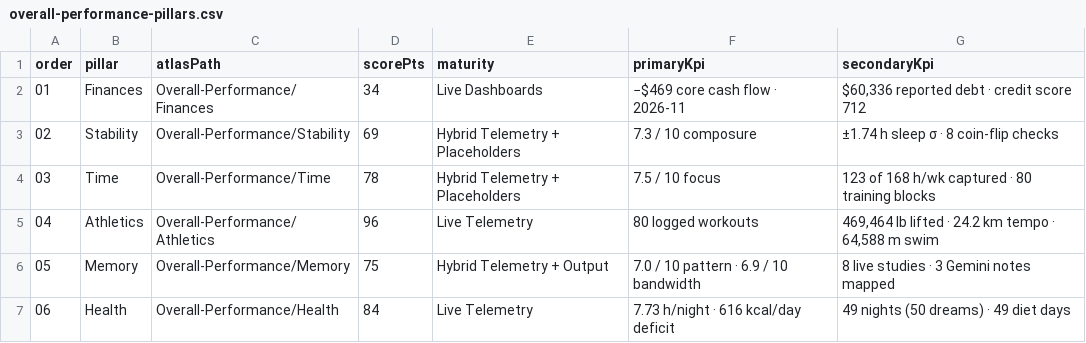
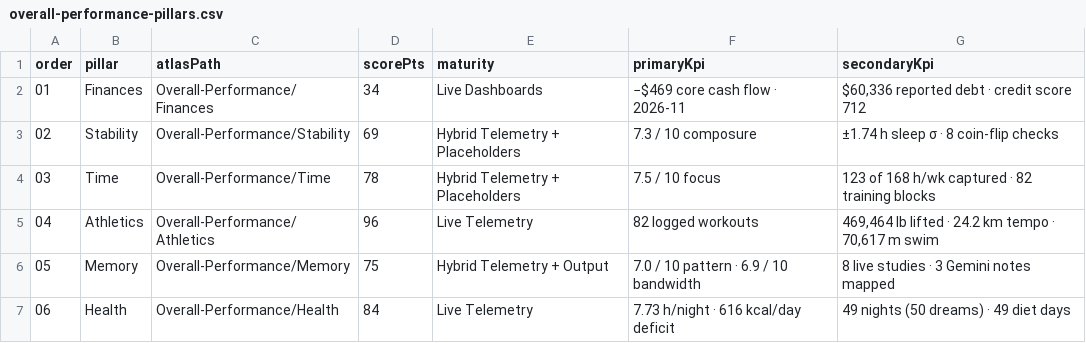
Before and after one commit to l2mcgrat/liammspandasprojects, a CSV file: assets/data/overall-performance-pillars.csv, drawn as a sheet.

```diff
--- a/assets/data/overall-performance-pillars.csv
+++ b/assets/data/overall-performance-pillars.csv
@@ -3,4 +3,4 @@ order,pillar,atlasPath,scorePts,maturity,primaryKpi,secondaryKpi
 02,Stability,Overall-Performance/Stability,69,Hybrid Telemetry + Placeholders,7.3 / 10 composure,±1.74 h sleep σ · 8 coin-flip checks
-03,Time,Overall-Performance/Time,78,Hybrid Telemetry + Placeholders,7.5 / 10 focus,123 of 168 h/wk captured · 80 training blocks
-04,Athletics,Overall-Performance/Athletics,96,Live Telemetry,80 logged workouts,"469,464 lb lifted · 24.2 km tempo · 64,588 m swim"
+03,Time,Overall-Performance/Time,78,Hybrid Telemetry + Placeholders,7.5 / 10 focus,123 of 168 h/wk captured · 82 training blocks
+04,Athletics,Overall-Performance/Athletics,96,Live Telemetry,82 logged workouts,"469,464 lb lifted · 24.2 km tempo · 70,617 m swim"
 05,Memory,Overall-Performance/Memory,75,Hybrid Telemetry + Output,7.0 / 10 pattern · 6.9 / 10 bandwidth,8 live studies · 3 Gemini notes mapped
```
Also changed, not shown: assets/data/athletics-swimming-sessions.csv, assets/data/time-ledger-days.csv, 10 other files.
